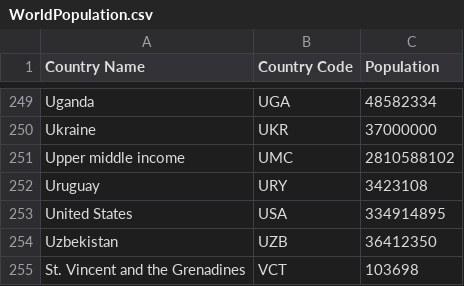
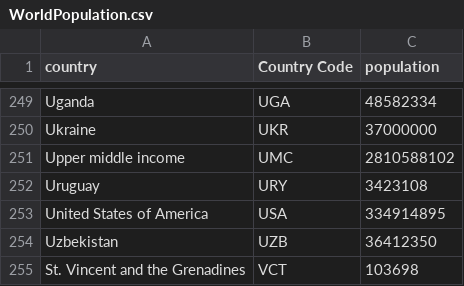
Before and after one commit to ziyingheng0701/FIT3179, a CSV file: WorldPopulation.csv, drawn as a sheet; only a part is shown, gaps mark what is left out; the diff names each change by its address in the sheet, - before the commit and + after, or states it on an @@ line.

Commit message:
Update WorldPopulation.csv

```diff
--- a/WorldPopulation.csv
+++ b/WorldPopulation.csv
-A1: Country Name
+A1: country
-C1: Population
+C1: population
-A253 (country): United States
+A253 (country): United States of America
```
